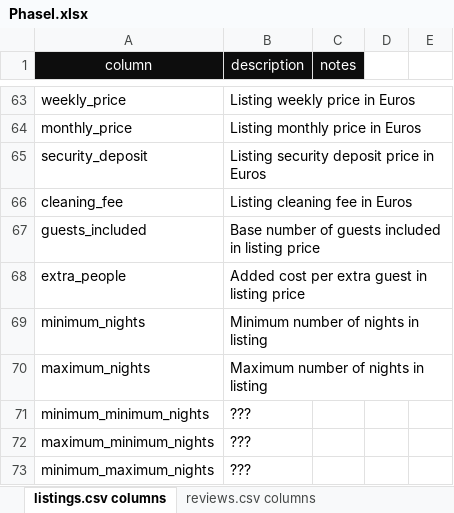
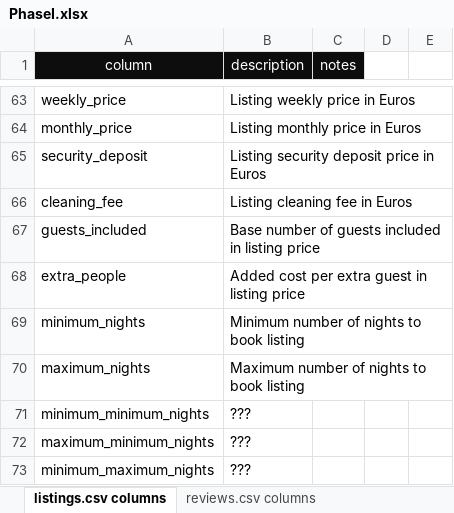
Before and after one commit to beatriz-lima/TPD-Airbnb-Data, an Excel workbook: data/PhaseI.xlsx, sheet listings.csv columns, drawn as a sheet; only a part is shown, gaps mark what is left out; values as stored, in another font and other column widths than the file's, no borders; the diff names each change by its address in the sheet, - before the commit and + after, or states it on an @@ line.

Commit message:
Update PhaseI.xlsx

```diff
--- a/data/PhaseI.xlsx (sheet listings.csv columns)
+++ b/data/PhaseI.xlsx (sheet listings.csv columns)
-B69 (description): Minimum number of nights in listing
+B69 (description): Minimum number of nights to book listing
-B70 (description): Maximum number of nights in listing
+B70 (description): Maximum number of nights to book listing
```
Also changed, not shown: sheet calendar.csv columns.
